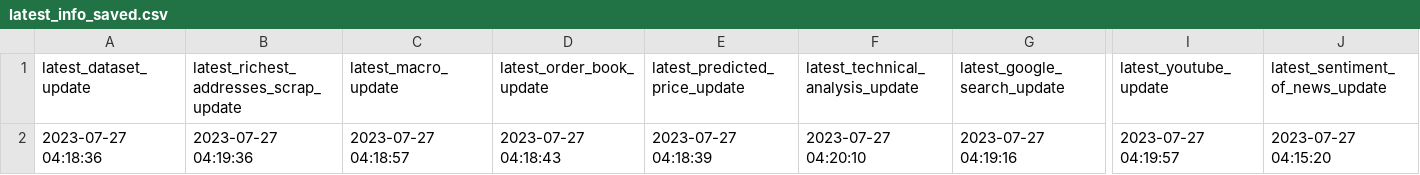
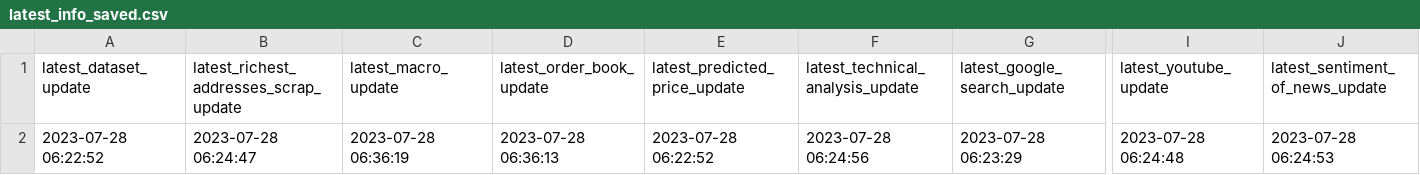
Before and after one commit to williamnordberg/adam_trader, a CSV file: data/latest_info_saved.csv, drawn as a sheet; only a part is shown, gaps mark what is left out; the diff covers the shown part only; the diff names each change by its address in the sheet, - before the commit and + after, or states it on an @@ line.

```diff
--- a/data/latest_info_saved.csv
+++ b/data/latest_info_saved.csv
-A2 (latest_dataset_update): 2023-07-27 04:18:36
+A2 (latest_dataset_update): 2023-07-28 06:22:52
-B2: 2023-07-27 04:19:36
+B2: 2023-07-28 06:24:47
-C2 (latest_macro_update): 2023-07-27 04:18:57
+C2 (latest_macro_update): 2023-07-28 06:36:19
-D2 (latest_order_book_update): 2023-07-27 04:18:43
+D2 (latest_order_book_update): 2023-07-28 06:36:13
-E2 (latest_predicted_price_update): 2023-07-27 04:18:39
+E2 (latest_predicted_price_update): 2023-07-28 06:22:52
-F2 (latest_technical_analysis_update): 2023-07-27 04:20:10
+F2 (latest_technical_analysis_update): 2023-07-28 06:24:56
-G2 (latest_google_search_update): 2023-07-27 04:19:16
+G2 (latest_google_search_update): 2023-07-28 06:23:29
-I2 (latest_youtube_update): 2023-07-27 04:19:57
+I2 (latest_youtube_update): 2023-07-28 06:24:48
-J2 (latest_sentiment_of_news_update): 2023-07-27 04:15:20
+J2 (latest_sentiment_of_news_update): 2023-07-28 06:24:53
```
Also changed, not shown: 3 edited cells elsewhere in this file, data/bitcoin_rich_list2000.csv, data/database.csv, 11 other files.
